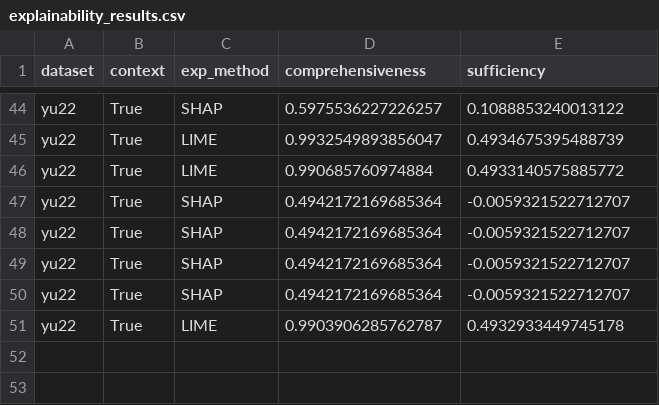
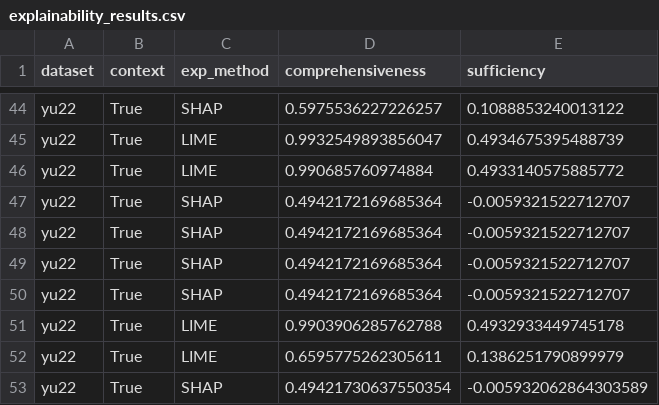
Before and after one commit to momentino/explaining-contextualized-hate, a CSV file: results/explainability_results.csv, drawn as a sheet; only a part is shown, gaps mark what is left out.

Commit message:
upload new results

```diff
--- a/results/explainability_results.csv
+++ b/results/explainability_results.csv
@@ -50,2 +50,4 @@ yu22,True,SHAP,0.4942172169685364,-0.0059321522712707
 yu22,True,SHAP,0.4942172169685364,-0.0059321522712707
-yu22,True,LIME,0.9903906285762787,0.4932933449745178
+yu22,True,LIME,0.9903906285762788,0.4932933449745178
+yu22,True,LIME,0.6595775262305611,0.1386251790899979
+yu22,True,SHAP,0.49421730637550354,-0.005932062864303589
```
